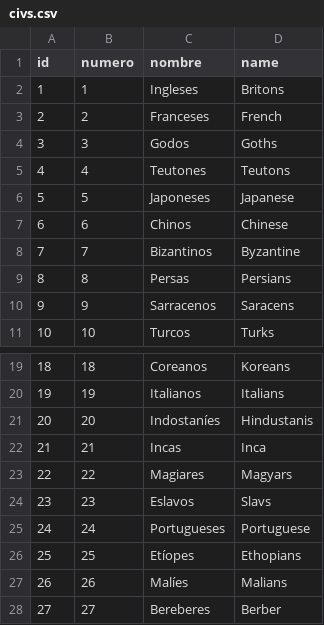
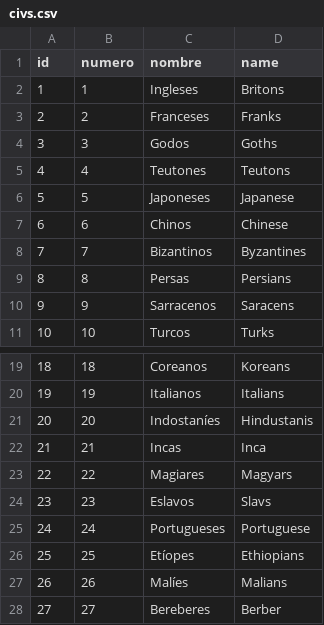
Before and after one commit to hectornauta/dataofempires, a CSV file: csv/civs.csv, drawn as a sheet; only a part is shown, gaps mark what is left out.

```diff
--- a/csv/civs.csv
+++ b/csv/civs.csv
@@ -2,3 +2,3 @@ id,numero,nombre,name
 1,1,Ingleses,Britons
-2,2,Franceses,French
+2,2,Franceses,Franks
 3,3,Godos,Goths
@@ -7,3 +7,3 @@ id,numero,nombre,name
 6,6,Chinos,Chinese
-7,7,Bizantinos,Byzantine
+7,7,Bizantinos,Byzantines
 8,8,Persas,Persians
@@ -25,3 +25,3 @@ id,numero,nombre,name
 24,24,Portugueses,Portuguese
-25,25,Etíopes,Ethopians
+25,25,Etíopes,Ethiopians
 26,26,Malíes,Malians
```
Also changed, not shown: 8 other files.
